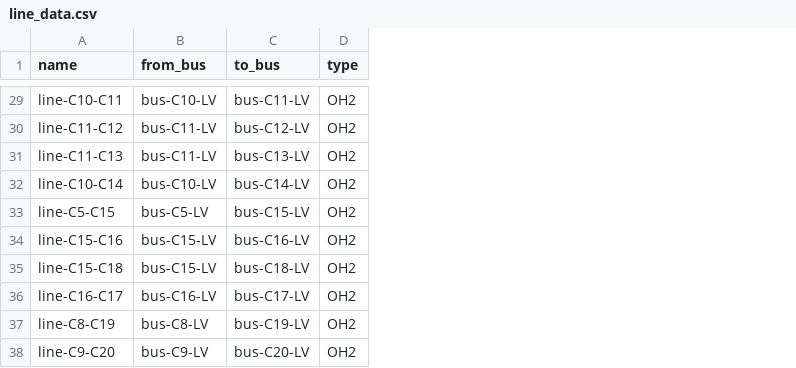
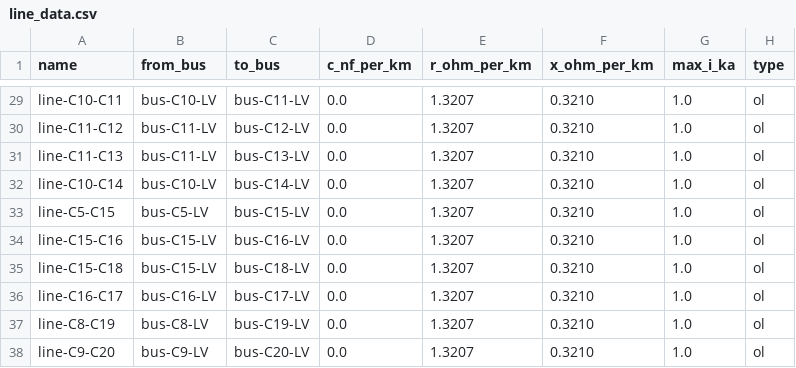
Before and after one commit to IntegrCiTy/dblayer, a CSV file: examples/csv/line_data.csv, drawn as a sheet; only a part is shown, gaps mark what is left out; addresses are those after the commit; the diff covers the shown part only; the diff names each change by its address in the sheet, - before the commit and + after, or states it on an @@ line.

```diff
--- a/examples/csv/line_data.csv
+++ b/examples/csv/line_data.csv
+column D (c_nf_per_km), rows 29-38: all 0.0
+column E (r_ohm_per_km), rows 29-38: all 1.3207
+column F (x_ohm_per_km), rows 29-38: all 0.3210
+column G (max_i_ka), rows 29-38: all 1.0
-H29:H38 (type): OH2
+H29:H38 (type): ol
```
Also changed, not shown: 27 edited cells elsewhere in this file, 23 other files.
